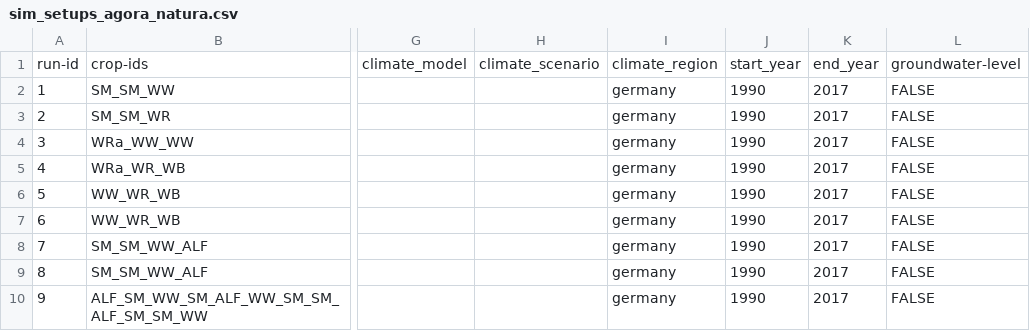
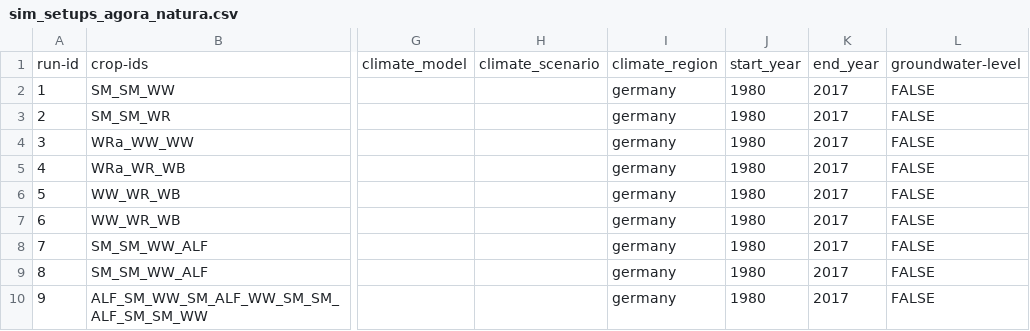
Before and after one commit to zalf-rpm/agora_natura, a CSV file: monica-data/data/projects/monica-germany/sim_setups_agora_natura.csv, drawn as a sheet; only a part is shown, gaps mark what is left out; the diff names each change by its address in the sheet, - before the commit and + after, or states it on an @@ line.

Commit message:
Update sim_setups_agora_natura.csv

```diff
--- a/monica-data/data/projects/monica-germany/sim_setups_agora_natura.csv
+++ b/monica-data/data/projects/monica-germany/sim_setups_agora_natura.csv
-J2:J10: 1990
+J2:J10: 1980
```
